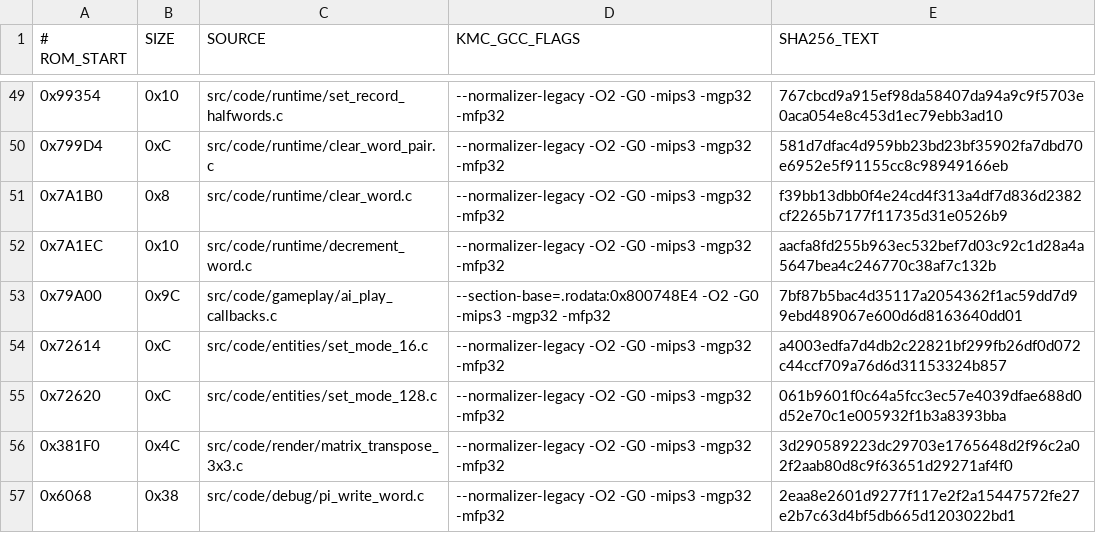
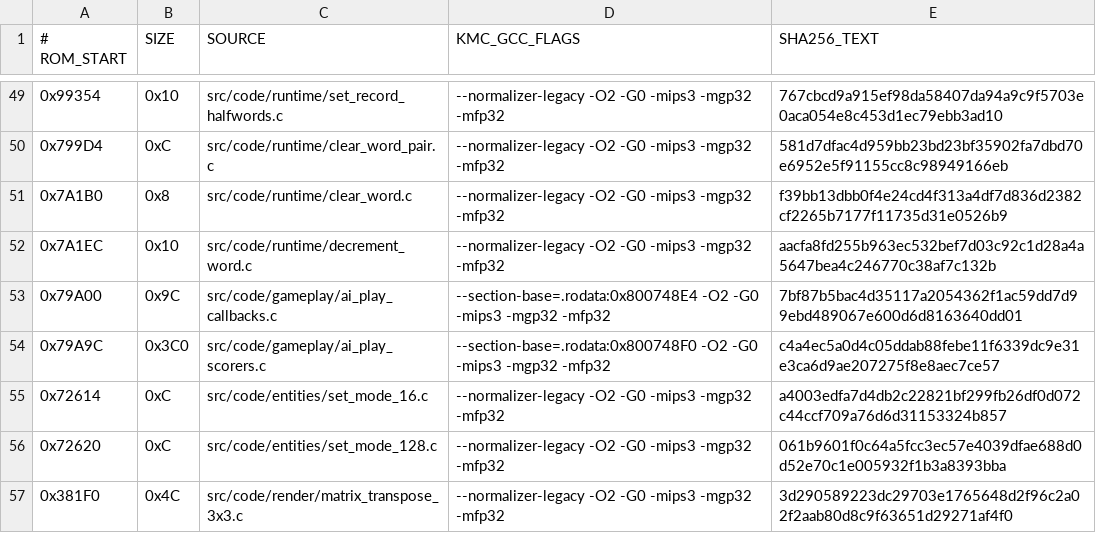
Before and after one commit to TheGh0stShip/BattleTanx, a TSV file: config/us/matching_kmc_units.tsv, drawn as a sheet; only a part is shown, gaps mark what is left out; the shorter side is filled out with more unchanged rows; the diff names each change by its address in the sheet, - before the commit and + after, or states it on an @@ line.

Commit message:
Recover AI member play scoring policies

```diff
--- a/config/us/matching_kmc_units.tsv
+++ b/config/us/matching_kmc_units.tsv
+row 54: 0x79A9C | 0x3C0 | src/code/gameplay/ai_play_scorers.c | --section-base=.rodata:0x800748F0 -O2 -G0 -mips3 -mgp32 -mfp32 | c4a4ec5a0d4c05ddab88febe11f6339dc9e31e3ca6d9ae207275f8e8aec7ce57
```
Also changed, not shown: 5 other files.
